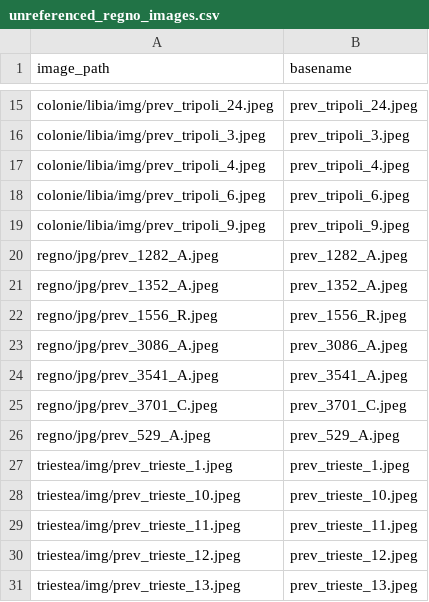
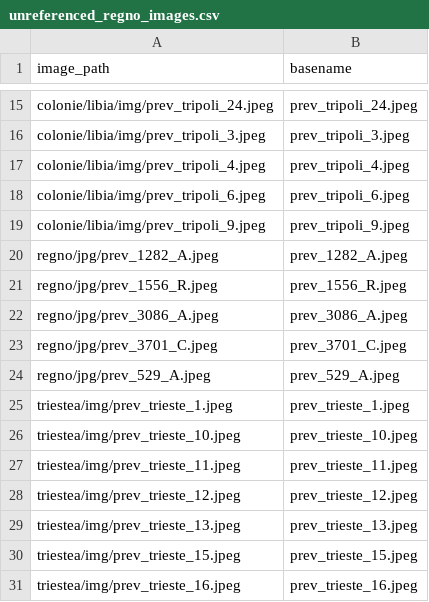
Before and after one commit to francyphil/francyphil.github.io, a CSV file: unreferenced_regno_images.csv, drawn as a sheet; only a part is shown, gaps mark what is left out; the shorter side is filled out with more unchanged rows; the diff names each change by its address in the sheet, - before the commit and + after, or states it on an @@ line.

```diff
--- a/unreferenced_regno_images.csv
+++ b/unreferenced_regno_images.csv
-row 21: regno/jpg/prev_1352_A.jpeg | prev_1352_A.jpeg
-row 24: regno/jpg/prev_3541_A.jpeg | prev_3541_A.jpeg
```
Also changed, not shown: missing_images.csv, 5 other files.
